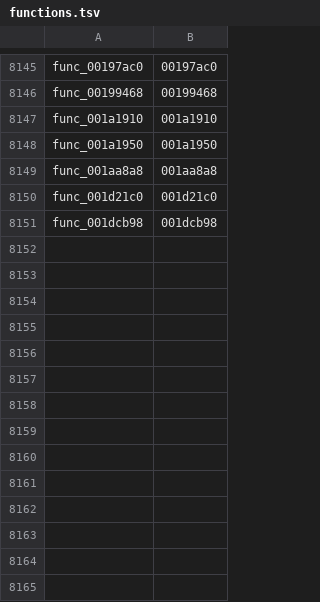
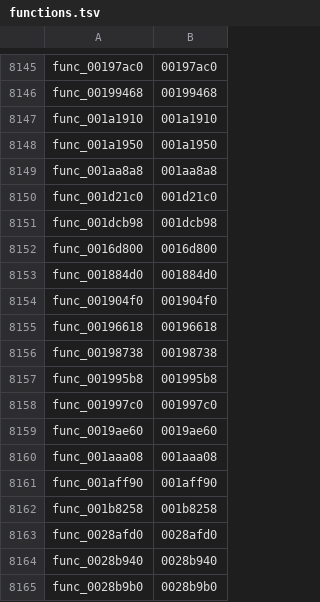
Before and after one commit to Kozarusa/kh2fm-decomp, a TSV file: functions.tsv, drawn as a sheet; only a part is shown, gaps mark what is left out; the diff names each change by its address in the sheet, - before the commit and + after, or states it on an @@ line.

```diff
--- a/functions.tsv
+++ b/functions.tsv
+row 8152: func_0016d800 | 0016d800
+row 8153: func_001884d0 | 001884d0
+row 8154: func_001904f0 | 001904f0
+row 8155: func_00196618 | 00196618
+row 8156: func_00198738 | 00198738
+row 8157: func_001995b8 | 001995b8
+row 8158: func_001997c0 | 001997c0
+row 8159: func_0019ae60 | 0019ae60
+row 8160: func_001aaa08 | 001aaa08
+row 8161: func_001aff90 | 001aff90
+row 8162: func_001b8258 | 001b8258
+row 8163: func_0028afd0 | 0028afd0
+row 8164: func_0028b940 | 0028b940
+row 8165: func_0028b9b0 | 0028b9b0
```
Also changed, not shown: 21 other files.
